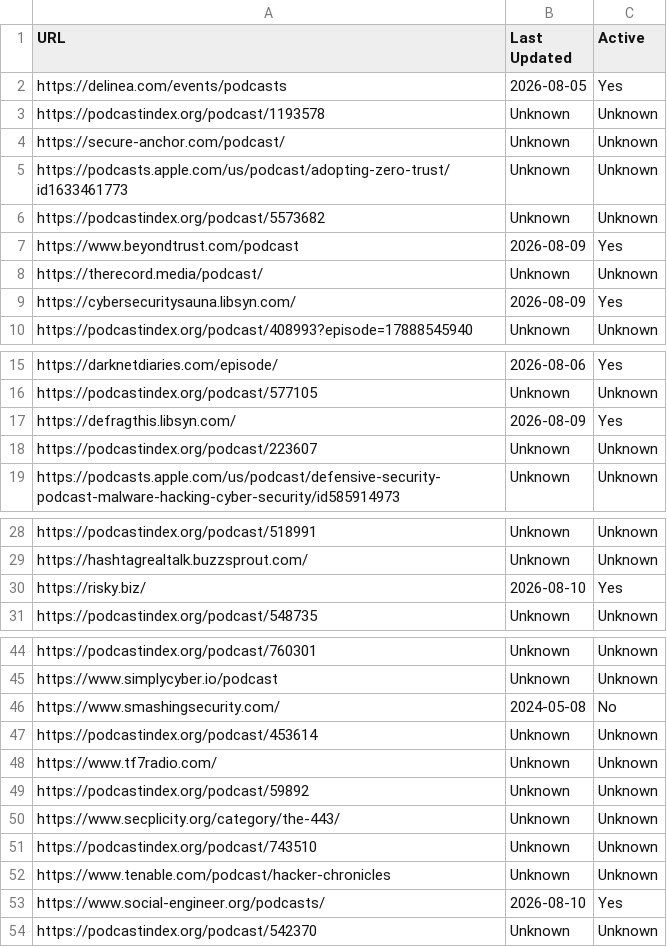
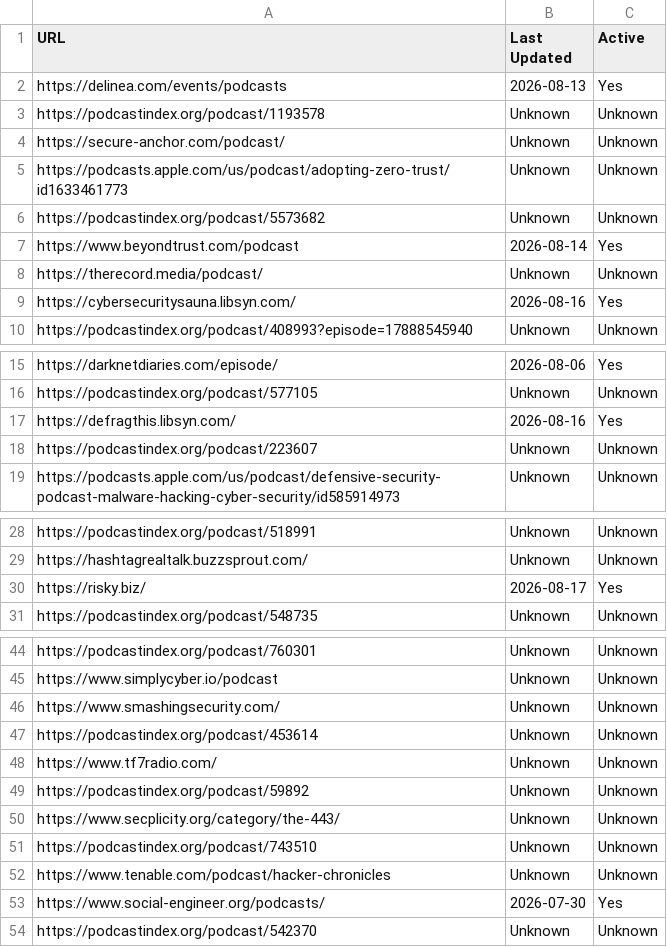
Before and after one commit to jjesse/security_podcasts, a CSV file: url_status.csv, drawn as a sheet; only a part is shown, gaps mark what is left out.

```diff
--- a/url_status.csv
+++ b/url_status.csv
@@ -1,3 +1,3 @@
 URL,Last Updated,Active
-https://delinea.com/events/podcasts,2026-08-05,Yes
+https://delinea.com/events/podcasts,2026-08-13,Yes
 https://podcastindex.org/podcast/1193578,Unknown,Unknown
@@ -6,5 +6,5 @@ https://podcasts.apple.com/us/podcast/adopting-zero-trust/id1633461773,Unknown,U
 https://podcastindex.org/podcast/5573682,Unknown,Unknown
-https://www.beyondtrust.com/podcast,2026-08-09,Yes
+https://www.beyondtrust.com/podcast,2026-08-14,Yes
 https://therecord.media/podcast/,Unknown,Unknown
-https://cybersecuritysauna.libsyn.com/,2026-08-09,Yes
+https://cybersecuritysauna.libsyn.com/,2026-08-16,Yes
 https://podcastindex.org/podcast/408993?episode=17888545940,Unknown,Unknown
@@ -16,3 +16,3 @@ https://darknetdiaries.com/episode/,2026-08-06,Yes
 https://podcastindex.org/podcast/577105,Unknown,Unknown
-https://defragthis.libsyn.com/,2026-08-09,Yes
+https://defragthis.libsyn.com/,2026-08-16,Yes
 https://podcastindex.org/podcast/223607,Unknown,Unknown
@@ -29,3 +29,3 @@ https://podcastindex.org/podcast/518991,Unknown,Unknown
 https://hashtagrealtalk.buzzsprout.com/,Unknown,Unknown
-https://risky.biz/,2026-08-10,Yes
+https://risky.biz/,2026-08-17,Yes
 https://podcastindex.org/podcast/548735,Unknown,Unknown
@@ -45,3 +45,3 @@ https://podcastindex.org/podcast/760301,Unknown,Unknown
 https://www.simplycyber.io/podcast,Unknown,Unknown
-https://www.smashingsecurity.com/,2024-05-08,No
+https://www.smashingsecurity.com/,Unknown,Unknown
 https://podcastindex.org/podcast/453614,Unknown,Unknown
@@ -52,3 +52,3 @@ https://podcastindex.org/podcast/743510,Unknown,Unknown
 https://www.tenable.com/podcast/hacker-chronicles,Unknown,Unknown
-https://www.social-engineer.org/podcasts/,2026-08-10,Yes
+https://www.social-engineer.org/podcasts/,2026-07-30,Yes
 https://podcastindex.org/podcast/542370,Unknown,Unknown
```
Also changed, not shown: podcast_update.csv.
